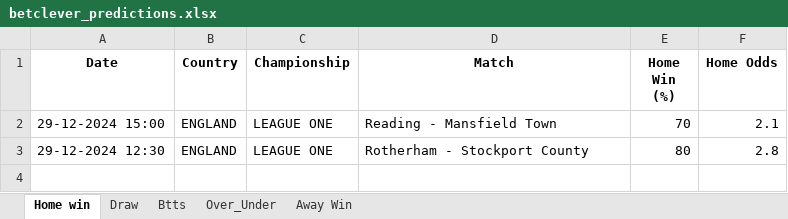
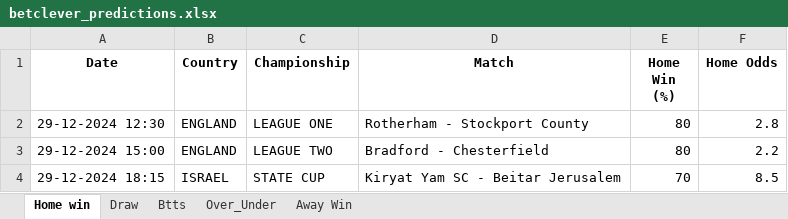
Before and after one commit to dcosta-da/soccer_predictions_scraper, an Excel workbook: betclever_predictions.xlsx, sheet Home win, drawn as a sheet; values as stored, in another font and other column widths than the file's, no borders; removed rows and columns are numbered as before the commit, all else as after; the diff names each change by its address in the sheet, - before the commit and + after, or states it on an @@ line.

```diff
--- a/betclever_predictions.xlsx (sheet Home win)
+++ b/betclever_predictions.xlsx (sheet Home win)
-row 2: 29-12-2024 15:00 | ENGLAND | LEAGUE ONE | Reading - Mansfield Town | 70 | 2.1
+row 3: 29-12-2024 15:00 | ENGLAND | LEAGUE TWO | Bradford - Chesterfield | 80 | 2.2
+row 4: 29-12-2024 18:15 | ISRAEL | STATE CUP | Kiryat Yam SC - Beitar Jerusalem | 70 | 8.5
```
Also changed, not shown: sheet Over_Under, sheet Btts, sheet Draw.
